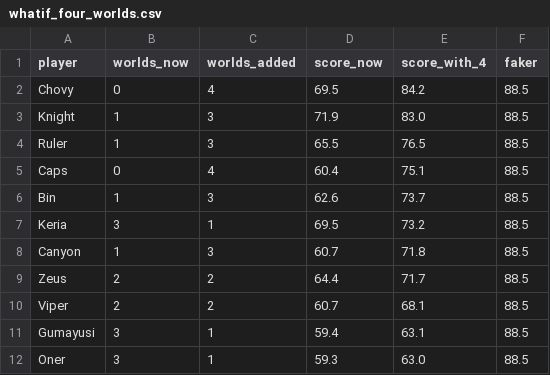
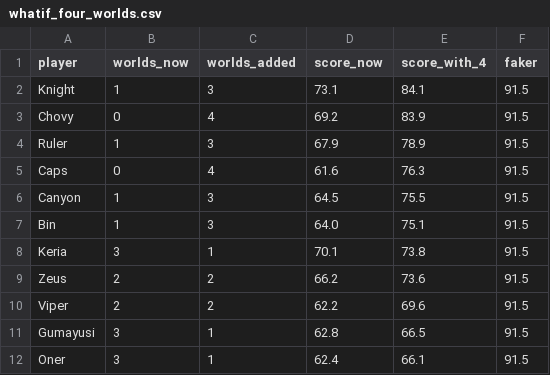
Before and after one commit to aysn2306-crypto/valorant-goat, a CSV file: projects/lol-second-goat/data/csv/whatif_four_worlds.csv, drawn as a sheet.

```diff
--- a/projects/lol-second-goat/data/csv/whatif_four_worlds.csv
+++ b/projects/lol-second-goat/data/csv/whatif_four_worlds.csv
@@ -1,12 +1,12 @@
 player,worlds_now,worlds_added,score_now,score_with_4,faker
-Chovy,0,4,69.5,84.2,88.5
-Knight,1,3,71.9,83.0,88.5
-Ruler,1,3,65.5,76.5,88.5
-Caps,0,4,60.4,75.1,88.5
-Bin,1,3,62.6,73.7,88.5
-Keria,3,1,69.5,73.2,88.5
-Canyon,1,3,60.7,71.8,88.5
-Zeus,2,2,64.4,71.7,88.5
-Viper,2,2,60.7,68.1,88.5
-Gumayusi,3,1,59.4,63.1,88.5
-Oner,3,1,59.3,63.0,88.5
+Knight,1,3,73.1,84.1,91.5
+Chovy,0,4,69.2,83.9,91.5
+Ruler,1,3,67.9,78.9,91.5
+Caps,0,4,61.6,76.3,91.5
+Canyon,1,3,64.5,75.5,91.5
+Bin,1,3,64.0,75.1,91.5
+Keria,3,1,70.1,73.8,91.5
+Zeus,2,2,66.2,73.6,91.5
+Viper,2,2,62.2,69.6,91.5
+Gumayusi,3,1,62.8,66.5,91.5
+Oner,3,1,62.4,66.1,91.5
```
Also changed, not shown: projects/lol-second-goat/data/csv/trophy_sweep.csv, projects/lol-second-goat/data/csv/whatif_intl_only.csv, 15 other files.
